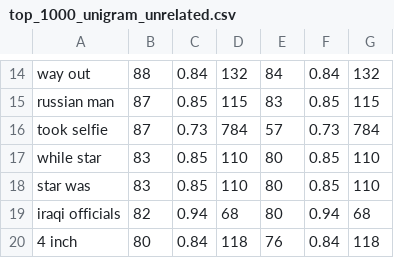
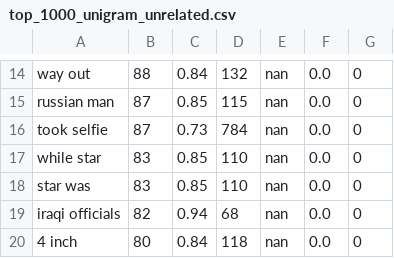
Before and after one commit to RaisaAnika/NLP_FNC_lmi_calculation, a CSV file: fnc_test2/top_1000_unigram_unrelated.csv, drawn as a sheet; only a part is shown, gaps mark what is left out; the diff covers the shown part only; the diff names each change by its address in the sheet, - before the commit and + after, or states it on an @@ line.

```diff
--- a/fnc_test2/top_1000_unigram_unrelated.csv
+++ b/fnc_test2/top_1000_unigram_unrelated.csv
-E14: 84
+E14: nan
-F14: 0.84
+F14: 0.0
-G14: 132
+G14: 0
-E15: 83
+E15: nan
-F15: 0.85
+F15: 0.0
-G15: 115
+G15: 0
-E16: 57
+E16: nan
-F16: 0.73
+F16: 0.0
-G16: 784
+G16: 0
-E17:E19: 80
+E17:E19: nan
-F17:F18: 0.85
+F17:F18: 0.0
-G17:G18: 110
+G17:G18: 0
-F19: 0.94
+F19: 0.0
-G19: 68
+G19: 0
-E20: 76
+E20: nan
-F20: 0.84
+F20: 0.0
-G20: 118
+G20: 0
```
Also changed, not shown: 39 edited cells elsewhere in this file, fnc_test2/top_1000_unigram_agree.csv, fnc_test2/top_1000_unigram_disagree.csv, 4 other files.
